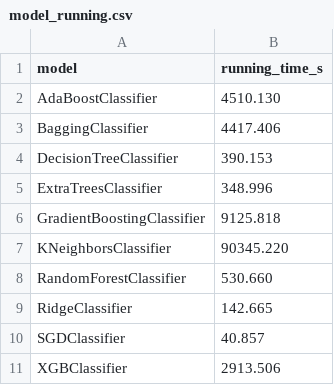
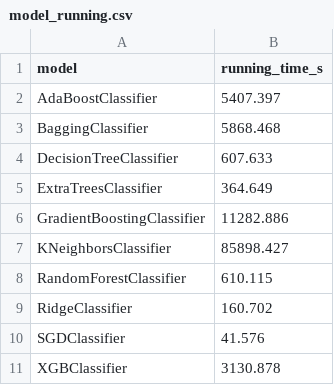
Before and after one commit to dmwm/DMWMAnalytics, a CSV file: Popularity/Mantas/week_6/assignment_2/model_running.csv, drawn as a sheet.

Commit message:
results for assignments and commenting of my scripts as preparation for merging to main project

```diff
--- a/Popularity/Mantas/week_6/assignment_2/model_running.csv
+++ b/Popularity/Mantas/week_6/assignment_2/model_running.csv
@@ -1,11 +1,11 @@
 model,running_time_s
-AdaBoostClassifier,4510.130
-BaggingClassifier,4417.406
-DecisionTreeClassifier,390.153
-ExtraTreesClassifier,348.996
-GradientBoostingClassifier,9125.818
-KNeighborsClassifier,90345.220
-RandomForestClassifier,530.660
-RidgeClassifier,142.665
-SGDClassifier,40.857
-XGBClassifier,2913.506
+AdaBoostClassifier,5407.397
+BaggingClassifier,5868.468
+DecisionTreeClassifier,607.633
+ExtraTreesClassifier,364.649
+GradientBoostingClassifier,11282.886
+KNeighborsClassifier,85898.427
+RandomForestClassifier,610.115
+RidgeClassifier,160.702
+SGDClassifier,41.576
+XGBClassifier,3130.878
```
Also changed, not shown: 27 other files.
